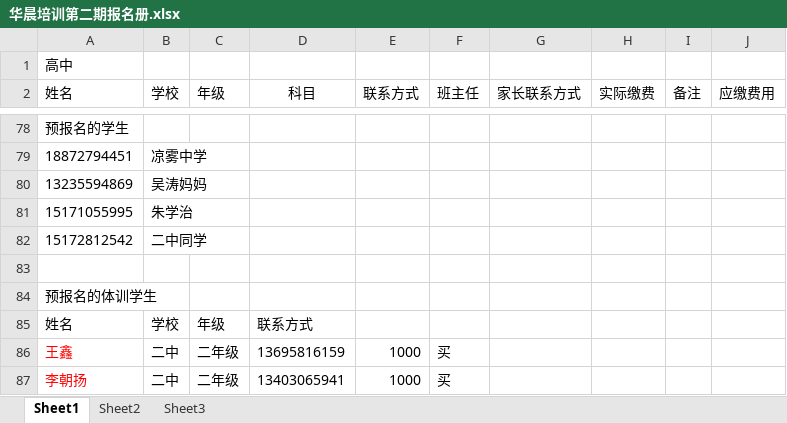
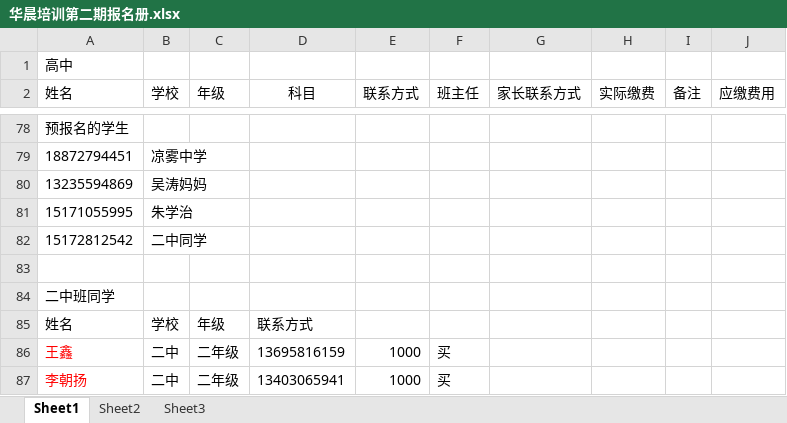
Before and after one commit to SolidFighter/edu_doc, an Excel workbook: 华晨培训第二期报名册.xlsx, sheet Sheet1, drawn as a sheet; only a part is shown, gaps mark what is left out; values as stored, in another font and other column widths than the file's, no borders; the diff covers the shown part only; the diff names each change by its address in the sheet, - before the commit and + after, or states it on an @@ line.

Commit message:
华晨培训

```diff
--- a/华晨培训第二期报名册.xlsx (sheet Sheet1)
+++ b/华晨培训第二期报名册.xlsx (sheet Sheet1)
-A84 (姓名): 预报名的体训学生
+A84 (姓名): 二中班同学
```
Also changed, not shown: 1 removed row and 9 moved rows elsewhere in this sheet.
